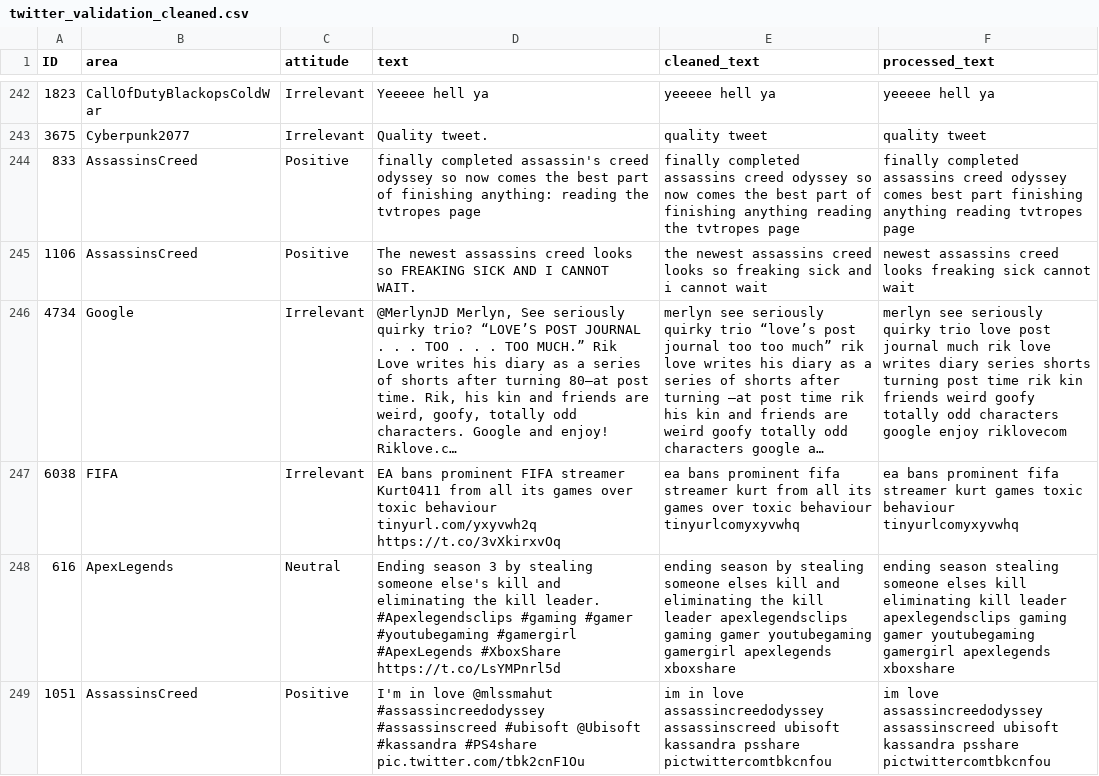
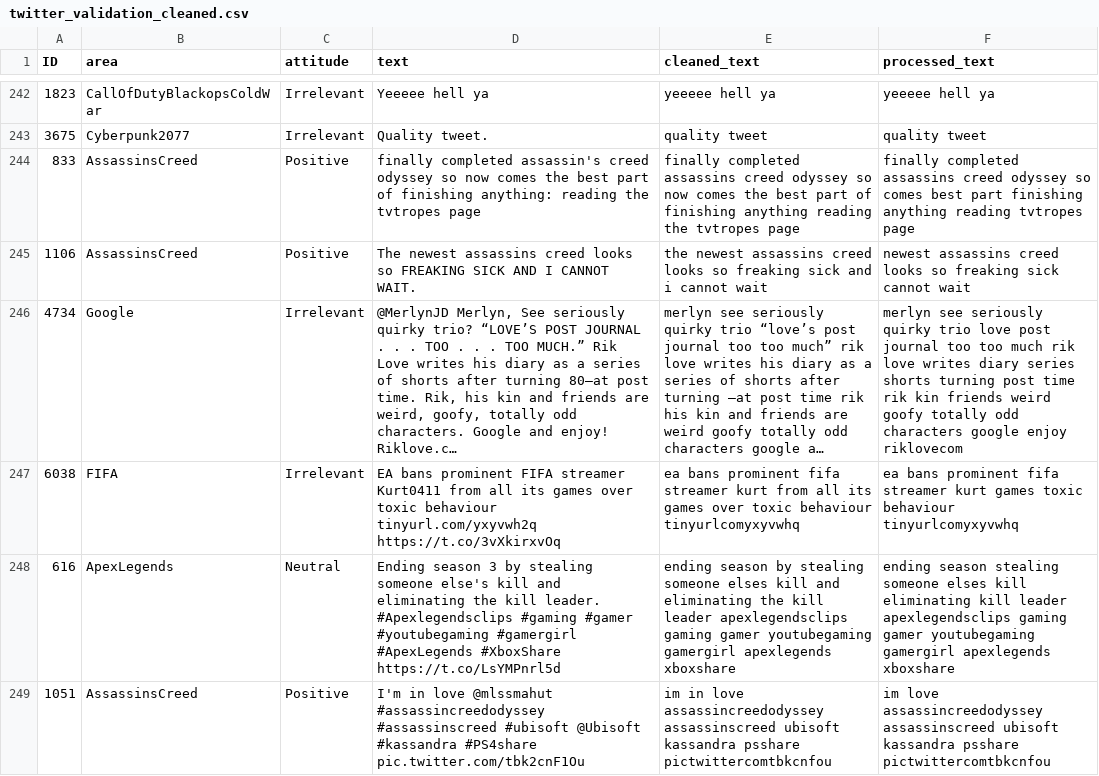
Before and after one commit to F010110/SentimentAnalysisSystem, a CSV file: dataset/twitter_validation_cleaned.csv, drawn as a sheet; only a part is shown, gaps mark what is left out; long unchanged cells end in …; the diff covers the shown part only; the diff names each change by its address in the sheet, - before the commit and + after, or states it on an @@ line.

```diff
--- a/dataset/twitter_validation_cleaned.csv
+++ b/dataset/twitter_validation_cleaned.csv
-F244 (processed_text): …creed odyssey comes best…
+F244 (processed_text): …creed odyssey so comes best…
-F245 (processed_text): …creed looks freaking sick…
+F245 (processed_text): …creed looks so freaking sick…
-F246 (processed_text): …post journal much rik…
+F246 (processed_text): …post journal too too much rik…
```
Also changed, not shown: 132 edited cells elsewhere in this file, 8 other files.
